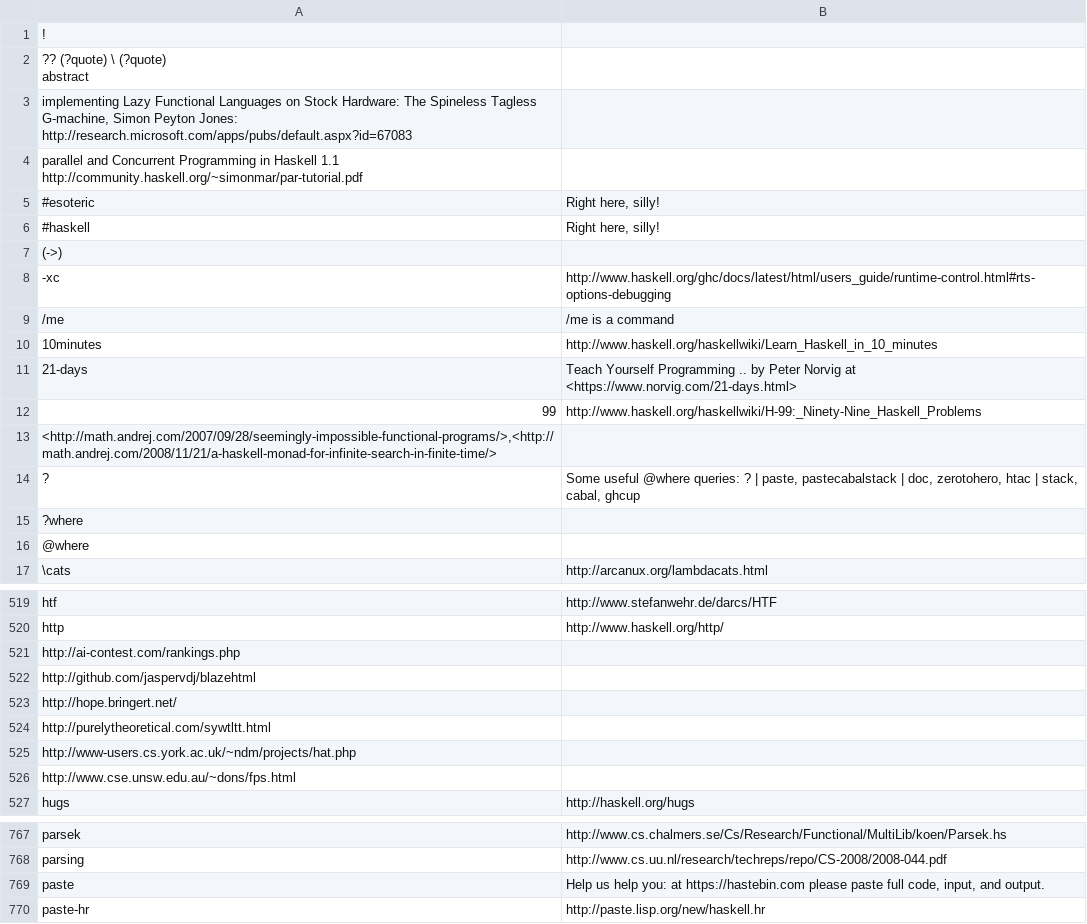
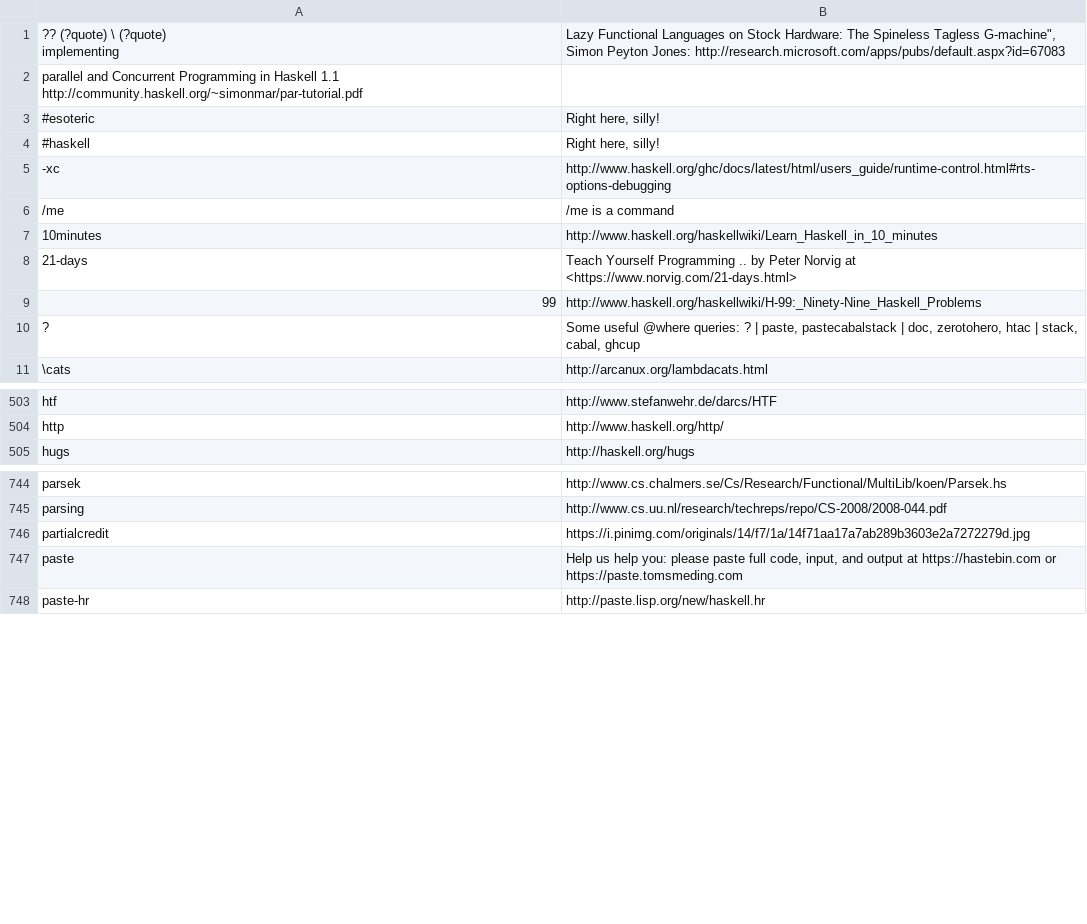
Before and after one commit to simonmichael/lambdabot-where, a TSV file: where.tsv, drawn as a sheet; only a part is shown, gaps mark what is left out; the diff covers the shown part only.

Commit message:
db updates; empty entries have been cleaned out

```diff
--- a/where.tsv
+++ b/where.tsv
@@ -1,5 +1,3 @@
-!	
-"	?? (?quote) \ (?quote)
-"abstract	
-"implementing	Lazy Functional Languages on Stock Hardware: The Spineless Tagless G-machine", Simon Peyton Jones: http://research.microsoft.com/apps/pubs/default.aspx?id=67083
+"	?? (?quote) \ (?quote)
+"implementing	Lazy Functional Languages on Stock Hardware: The Spineless Tagless G-machine", Simon Peyton Jones: http://research.microsoft.com/apps/pubs/default.aspx?id=67083
 "parallel	and Concurrent Programming in Haskell 1.1" http://community.haskell.org/~simonmar/par-tutorial.pdf
@@ -7,3 +5,2 @@
 #haskell	Right here, silly!
-(->)	
 -xc	http://www.haskell.org/ghc/docs/latest/html/users_guide/runtime-control.html#rts-options-debugging
@@ -13,6 +10,3 @@
 99	http://www.haskell.org/haskellwiki/H-99:_Ninety-Nine_Haskell_Problems
-<http://math.andrej.com/2007/09/28/seemingly-impossible-functional-programs/>,<http://math.andrej.com/2008/11/21/a-haskell-monad-for-infinite-search-in-finite-time/>	
 ?	Some useful @where queries: ? | paste, pastecabalstack | doc, zerotohero, htac | stack, cabal, ghcup
-?where	
-@where	
 \cats	http://arcanux.org/lambdacats.html
@@ -521,8 +505,2 @@ htf	http://www.stefanwehr.de/darcs/HTF
 http	http://www.haskell.org/http/
-http://ai-contest.com/rankings.php	
-http://github.com/jaspervdj/blazehtml	
-http://hope.bringert.net/	
-http://purelytheoretical.com/sywtltt.html	
-http://www-users.cs.york.ac.uk/~ndm/projects/hat.php	
-http://www.cse.unsw.edu.au/~dons/fps.html	
 hugs	http://haskell.org/hugs
@@ -769,3 +746,4 @@ parsek	http://www.cs.chalmers.se/Cs/Research/Functional/MultiLib/koen/Parsek.hs
 parsing	http://www.cs.uu.nl/research/techreps/repo/CS-2008/2008-044.pdf
-paste	Help us help you: at https://hastebin.com please paste full code, input, and output.
+partialcredit	https://i.pinimg.com/originals/14/f7/1a/14f71aa17a7ab289b3603e2a7272279d.jpg
+paste	Help us help you: please paste full code, input, and output at https://hastebin.com or https://paste.tomsmeding.com
 paste-hr	http://paste.lisp.org/new/haskell.hr
```
Also changed, not shown: 20 removed rows and 2 edited cells elsewhere in this file, 1 other file.
